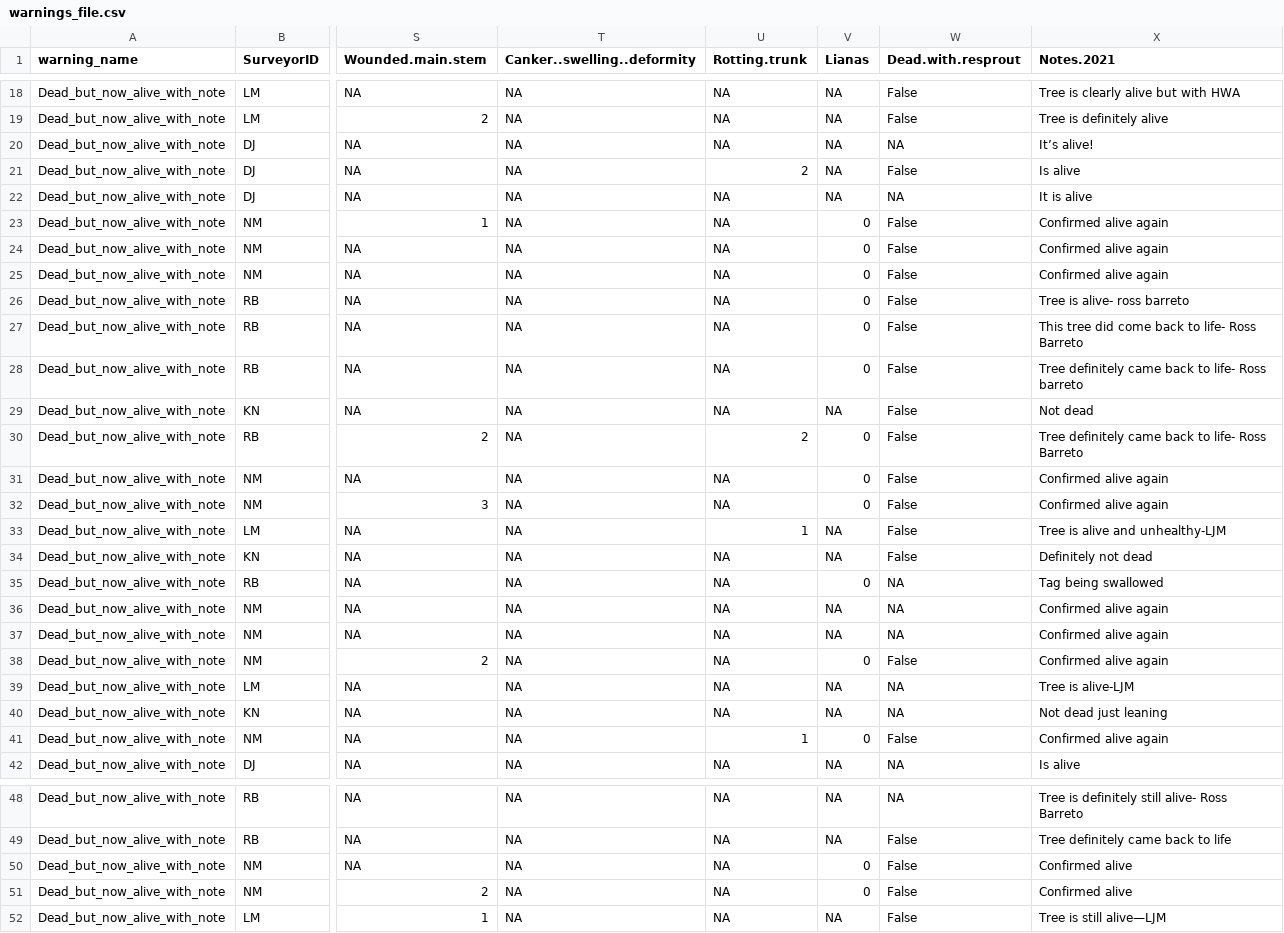
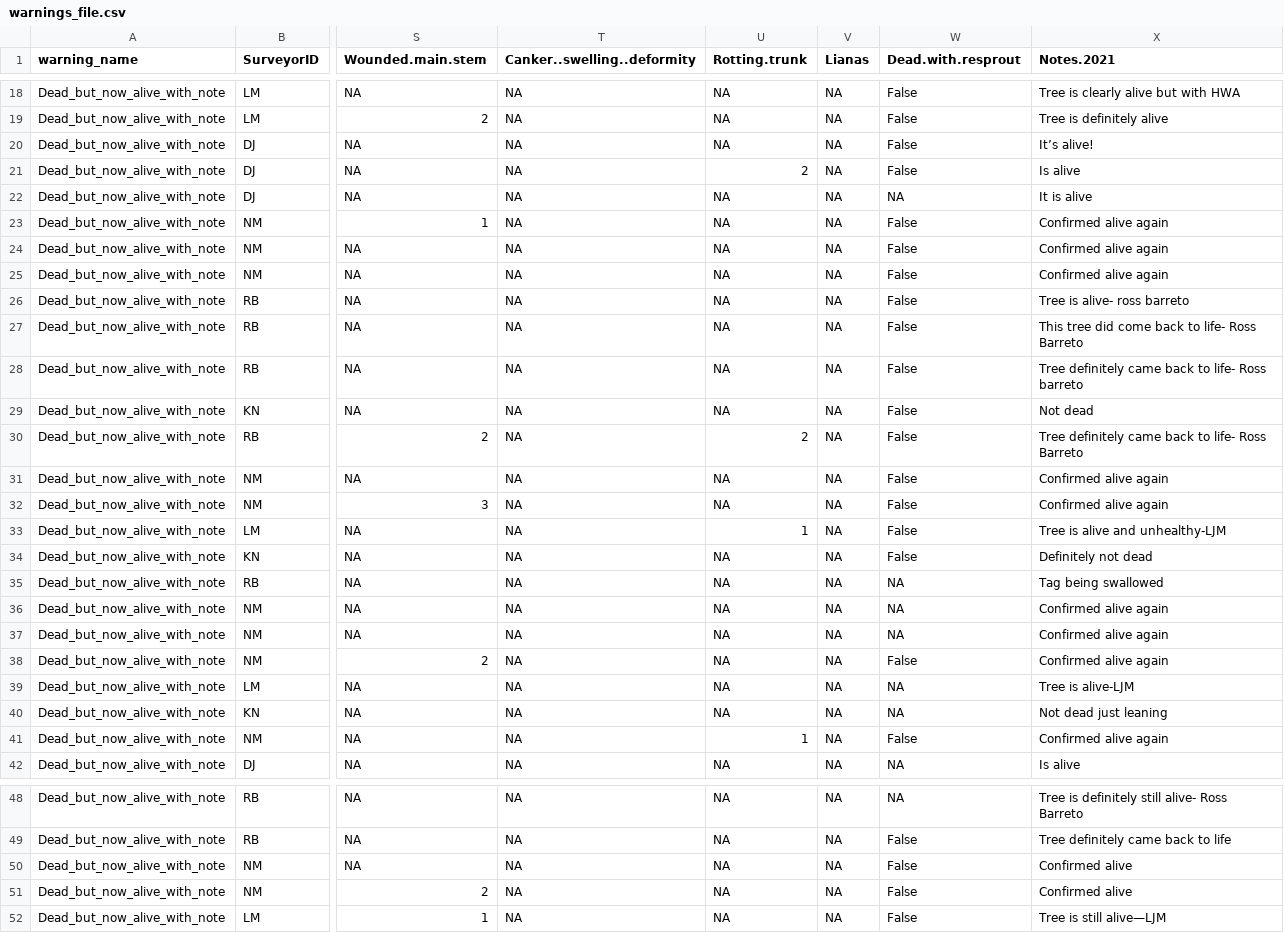
Before and after one commit to SCBI-ForestGEO/HarvardMortality, a CSV file: testthat/reports/warnings/warnings_file.csv, drawn as a sheet; only a part is shown, gaps mark what is left out; the diff covers the shown part only; the diff names each change by its address in the sheet, - before the commit and + after, or states it on an @@ line.

```diff
--- a/testthat/reports/warnings/warnings_file.csv
+++ b/testthat/reports/warnings/warnings_file.csv
-W20 (Dead.with.resprout): NA
+W20 (Dead.with.resprout): False
-V23:V28 (Lianas): 0
+V23:V28 (Lianas): NA
-V30:V32 (Lianas): 0
+V30:V32 (Lianas): NA
-V35 (Lianas): 0
+V35 (Lianas): NA
-V38 (Lianas): 0
+V38 (Lianas): NA
-V41 (Lianas): 0
+V41 (Lianas): NA
-V50:V51 (Lianas): 0
+V50:V51 (Lianas): NA
```
Also changed, not shown: 11 edited cells elsewhere in this file, testthat/reports/trace_of_reports/warnings_file.csv, 1 other file.
